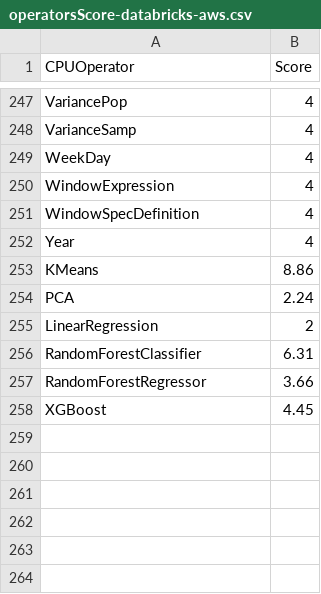
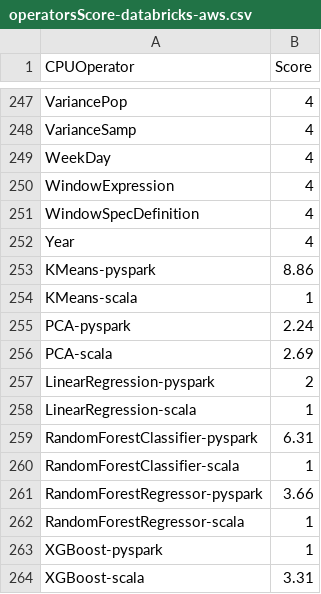
Before and after one commit to NVIDIA/spark-rapids-tools, a CSV file: core/src/main/resources/operatorsScore-databricks-aws.csv, drawn as a sheet; only a part is shown, gaps mark what is left out.

Commit message:
Update speedup factors for scala and pyspark (#243)
Signed-off-by: Niranjan Artal <nartal@nvidia.com>

```diff
--- a/core/src/main/resources/operatorsScore-databricks-aws.csv
+++ b/core/src/main/resources/operatorsScore-databricks-aws.csv
@@ -252,7 +252,13 @@ WindowSpecDefinition,4
 Year,4
-KMeans,8.86
-PCA,2.24
-LinearRegression,2
-RandomForestClassifier,6.31
-RandomForestRegressor,3.66
-XGBoost,4.45
+KMeans-pyspark,8.86
+KMeans-scala,1
+PCA-pyspark,2.24
+PCA-scala,2.69
+LinearRegression-pyspark,2
+LinearRegression-scala,1
+RandomForestClassifier-pyspark,6.31
+RandomForestClassifier-scala,1
+RandomForestRegressor-pyspark,3.66
+RandomForestRegressor-scala,1
+XGBoost-pyspark,1
+XGBoost-scala,3.31
```
Also changed, not shown: core/src/main/resources/operatorsScore.csv, 2 other files.
